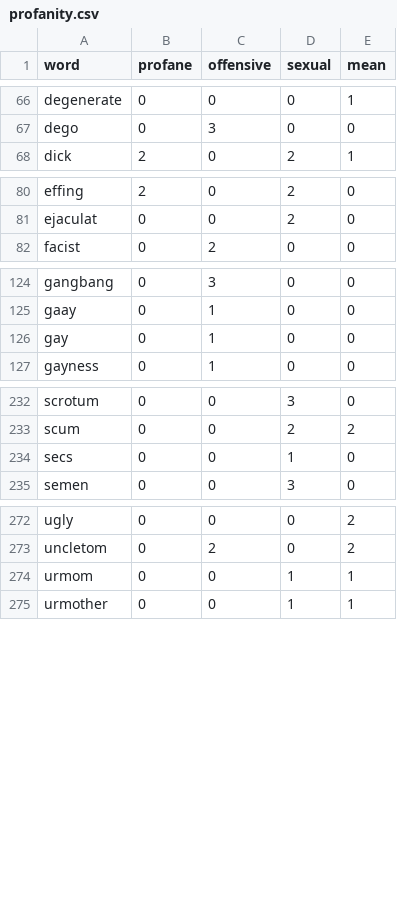
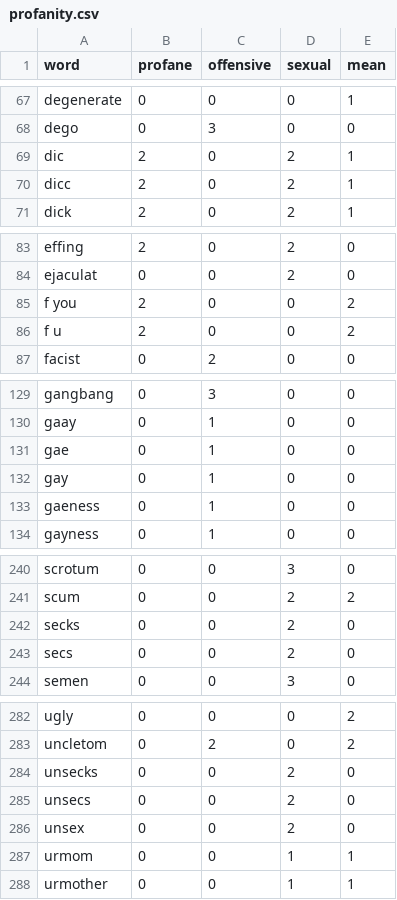
Before and after one commit to finnbear/rustrict, a CSV file: src/profanity.csv, drawn as a sheet; only a part is shown, gaps mark what is left out; the diff covers the shown part only.

```diff
--- a/src/profanity.csv
+++ b/src/profanity.csv
@@ -67,2 +68,4 @@ degenerate,0,0,0,1
 dego,0,3,0,0
+dic,2,0,2,1
+dicc,2,0,2,1
 dick,2,0,2,1
@@ -81,2 +84,4 @@ effing,2,0,2,0
 ejaculat,0,0,2,0
+f you,2,0,0,2
+f u,2,0,0,2
 facist,0,2,0,0
@@ -125,3 +130,5 @@ gangbang,0,3,0,0
 gaay,0,1,0,0
+gae,0,1,0,0
 gay,0,1,0,0
+gaeness,0,1,0,0
 gayness,0,1,0,0
@@ -233,3 +241,4 @@ scrotum,0,0,3,0
 scum,0,0,2,2
-secs,0,0,1,0
+secks,0,0,2,0
+secs,0,0,2,0
 semen,0,0,3,0
@@ -273,2 +283,5 @@ ugly,0,0,0,2
 uncletom,0,2,0,2
+unsecks,0,0,2,0
+unsecs,0,0,2,0
+unsex,0,0,2,0
 urmom,0,0,1,1
```
Also changed, not shown: 3 added rows elsewhere in this file, 3 other files.
